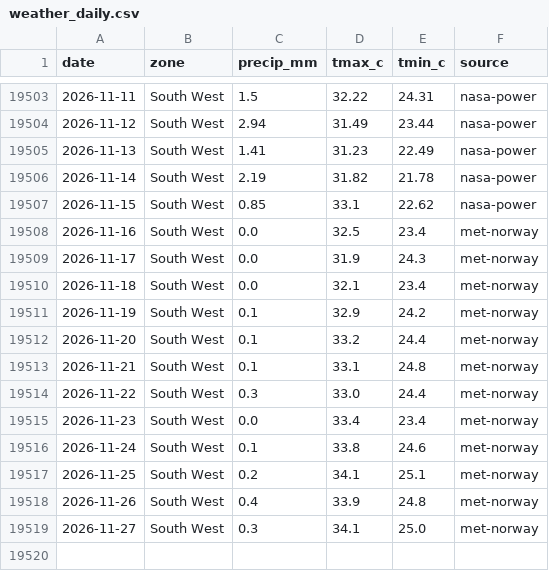
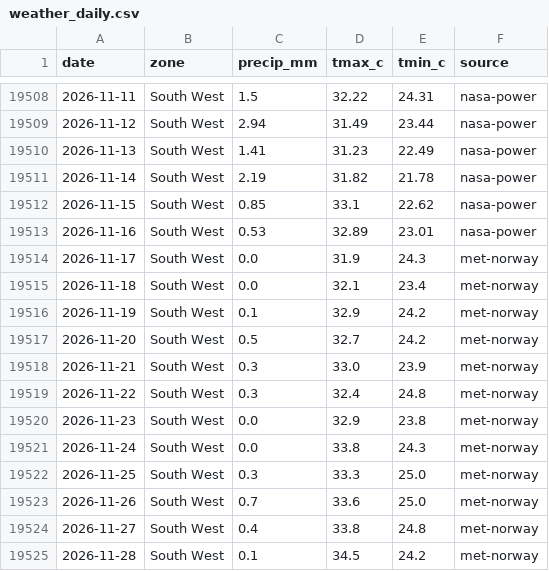
Before and after one commit to Agrolinking-Solutions/Agrolinking-Intelligence, a CSV file: data/external/weather_daily.csv, drawn as a sheet; only a part is shown, gaps mark what is left out; the diff covers the shown part only.

```diff
--- a/data/external/weather_daily.csv
+++ b/data/external/weather_daily.csv
@@ -19507,3 +19512,3 @@ date,zone,precip_mm,tmax_c,tmin_c,source
 2026-11-15,South West,0.85,33.1,22.62,nasa-power
-2026-11-16,South West,0.0,32.5,23.4,met-norway
+2026-11-16,South West,0.53,32.89,23.01,nasa-power
 2026-11-17,South West,0.0,31.9,24.3,met-norway
@@ -19511,9 +19516,10 @@ date,zone,precip_mm,tmax_c,tmin_c,source
 2026-11-19,South West,0.1,32.9,24.2,met-norway
-2026-11-20,South West,0.1,33.2,24.4,met-norway
-2026-11-21,South West,0.1,33.1,24.8,met-norway
-2026-11-22,South West,0.3,33.0,24.4,met-norway
-2026-11-23,South West,0.0,33.4,23.4,met-norway
-2026-11-24,South West,0.1,33.8,24.6,met-norway
-2026-11-25,South West,0.2,34.1,25.1,met-norway
-2026-11-26,South West,0.4,33.9,24.8,met-norway
-2026-11-27,South West,0.3,34.1,25.0,met-norway
+2026-11-20,South West,0.5,32.7,24.2,met-norway
+2026-11-21,South West,0.3,33.0,23.9,met-norway
+2026-11-22,South West,0.3,32.4,24.8,met-norway
+2026-11-23,South West,0.0,32.9,23.8,met-norway
+2026-11-24,South West,0.0,33.8,24.3,met-norway
+2026-11-25,South West,0.3,33.3,25.0,met-norway
+2026-11-26,South West,0.7,33.6,25.0,met-norway
+2026-11-27,South West,0.4,33.8,24.8,met-norway
+2026-11-28,South West,0.1,34.5,24.2,met-norway
```
Also changed, not shown: 5 added rows and 99 edited cells elsewhere in this file, data/external/live_fx.csv, data/external/weather_forecast_daily.csv, 54 other files.
